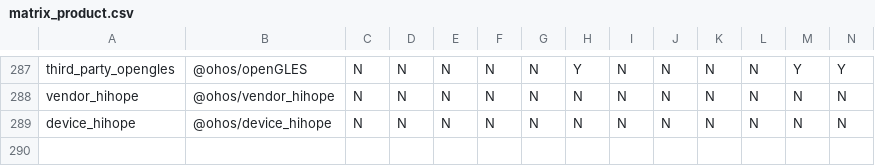
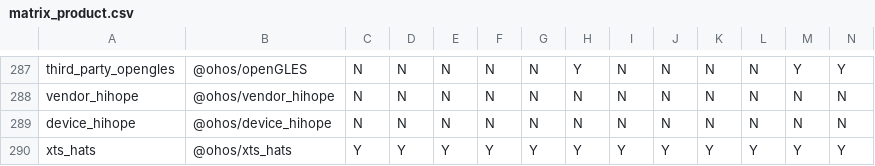
Before and after one commit to openharmony/manifest, a CSV file: matrix_product.csv, drawn as a sheet; only a part is shown, gaps mark what is left out; rows hold the shown columns only; the diff names each change by its address in the sheet, - before the commit and + after, or states it on an @@ line.

```diff
--- a/matrix_product.csv
+++ b/matrix_product.csv
+row 290: xts_hats | @ohos/xts_hats | Y | Y | Y | Y | Y | Y | Y | Y | Y | Y | Y | Y
```
Also changed, not shown: 1 other file.
